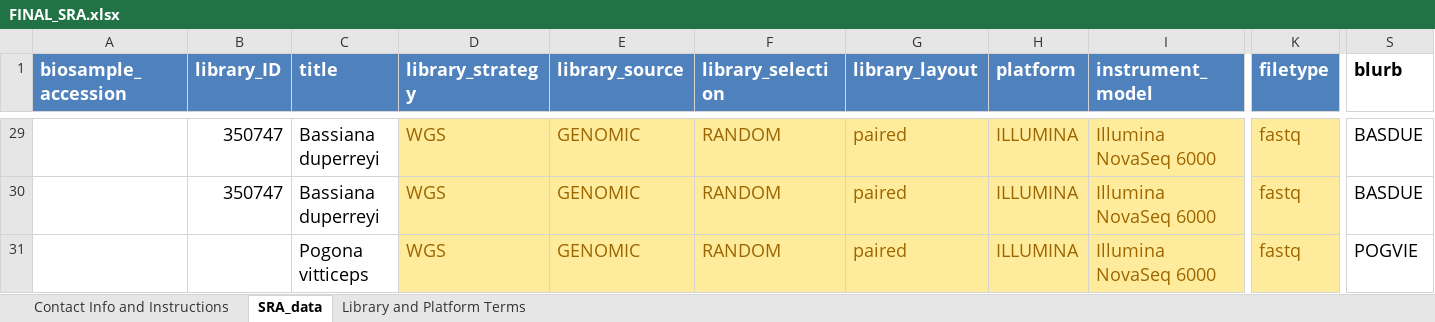
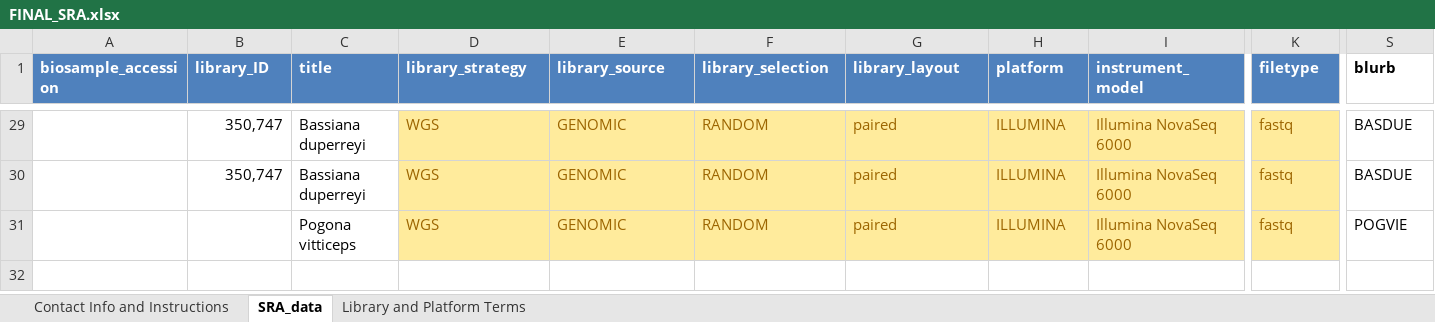
Before and after one commit to kango2/ausarg, an Excel workbook: database/FINAL_SRA.xlsx, sheet SRA_data, drawn as a sheet; only a part is shown, gaps mark what is left out; values as stored, in another font and other column widths than the file's, no borders; the diff covers the shown part only; the diff names each change by its address in the sheet, - before the commit and + after, or states it on an @@ line.

```diff
--- a/database/FINAL_SRA.xlsx (sheet SRA_data)
+++ b/database/FINAL_SRA.xlsx (sheet SRA_data)
@@ A1:S1 text size: smaller @@
@@ B29:I30 text size: smaller @@
-B29:B30 (library_ID): 350747
+B29:B30 (library_ID): 350,747
@@ K29:K31 text size: smaller @@
@@ S29:S30 text size: smaller @@
@@ C31:I31 text size: smaller @@
@@ S31 text size: smaller @@
```
Also changed, not shown: 27 edited cells and cell formats elsewhere in this sheet, sheet Contact Info and Instructions, charts or pictures.
